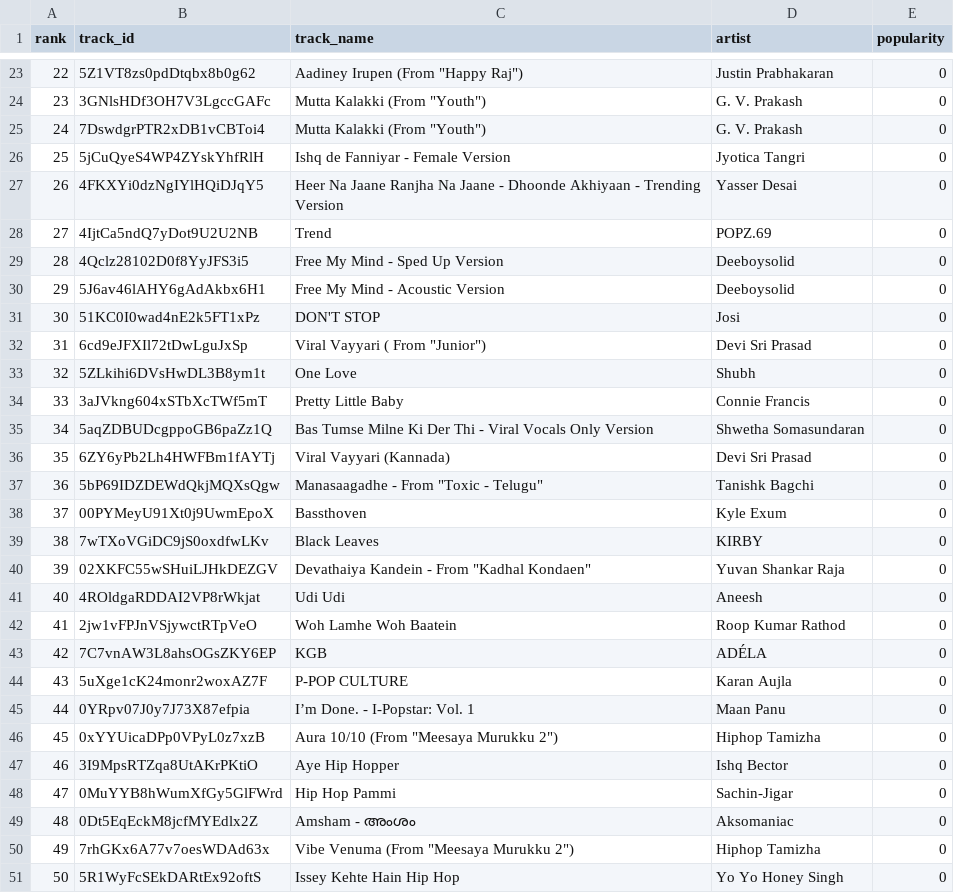
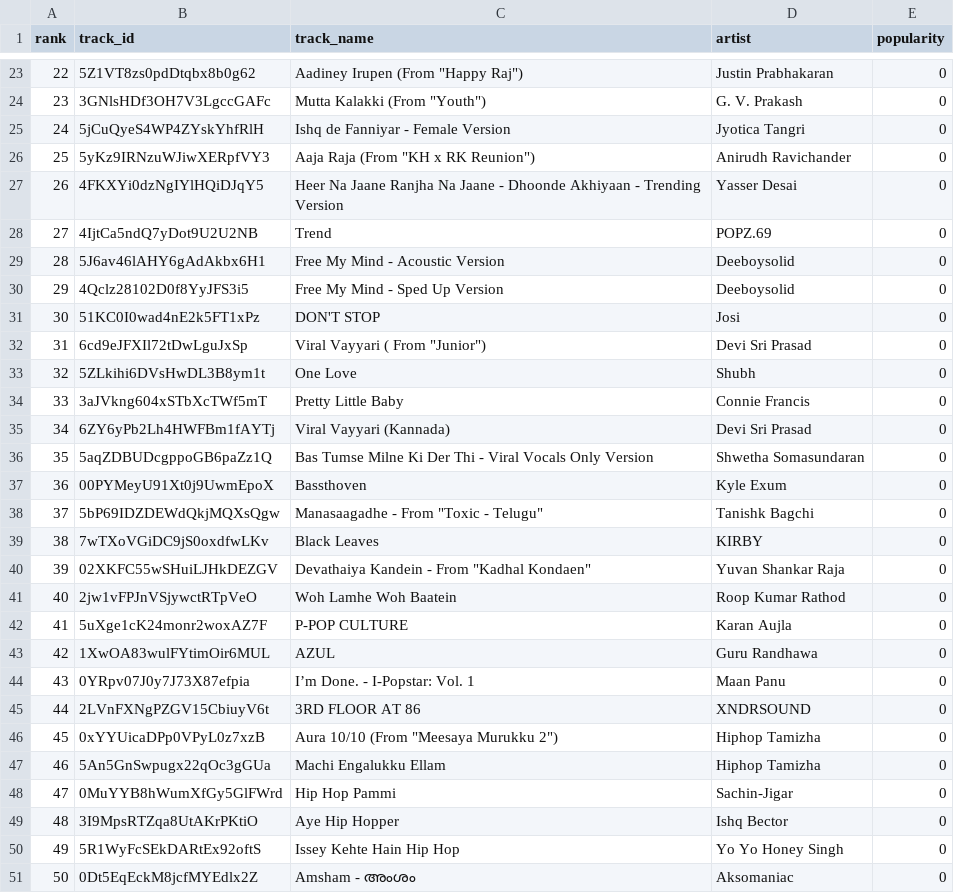
Before and after one commit to 5avis/playlist-a-live, a CSV file: trending_tracks.csv, drawn as a sheet; only a part is shown, gaps mark what is left out; removed rows and columns are numbered as before the commit, all else as after; the diff covers the shown part only; the diff names each change by its address in the sheet, - before the commit and + after, or states it on an @@ line.

```diff
--- a/trending_tracks.csv
+++ b/trending_tracks.csv
@@ column A (rank) renumbered between rows 6 and 51 @@
-row 25: 24 | 7DswdgrPTR2xDB1vCBToi4 | Mutta Kalakki (From "Youth") | G. V. Prakash | 0
+row 26: 25 | 5yKz9IRNzuWJiwXERpfVY3 | Aaja Raja (From "KH x RK Reunion") | Anirudh Ravichander | 0
@@ row 30 moved to row 29: 28 @@
@@ row 36 moved to row 35: 34 @@
@@ row 38 moved to row 37: 36 @@
-row 41: 40 | 4ROldgaRDDAI2VP8rWkjat | Udi Udi | Aneesh | 0
-row 43: 42 | 7C7vnAW3L8ahsOGsZKY6EP | KGB | ADÉLA | 0
+row 43: 42 | 1XwOA83wulFYtimOir6MUL | AZUL | Guru Randhawa | 0
+row 45: 44 | 2LVnFXNgPZGV15CbiuyV6t | 3RD FLOOR AT 86 | XNDRSOUND | 0
+row 47: 46 | 5An5GnSwpugx22qOc3gGUa | Machi Engalukku Ellam | Hiphop Tamizha | 0
@@ row 51 moved to row 50: 49 @@
-row 50: 49 | 7rhGKx6A77v7oesWDAd63x | Vibe Venuma (From "Meesaya Murukku 2") | Hiphop Tamizha | 0
```
Also changed, not shown: 1 added row, 1 removed row and 3 moved rows elsewhere in this file, decisions.csv.
